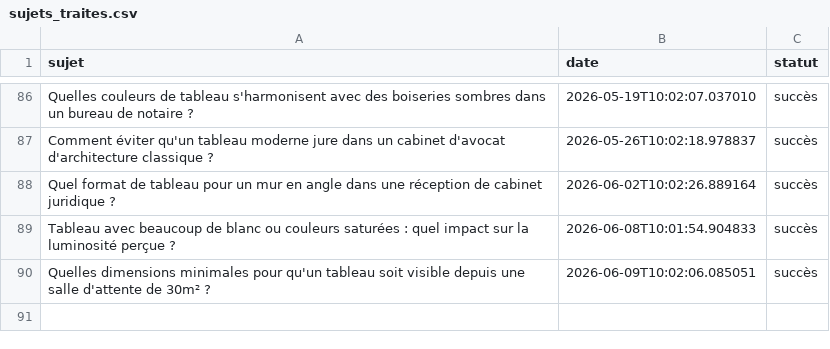
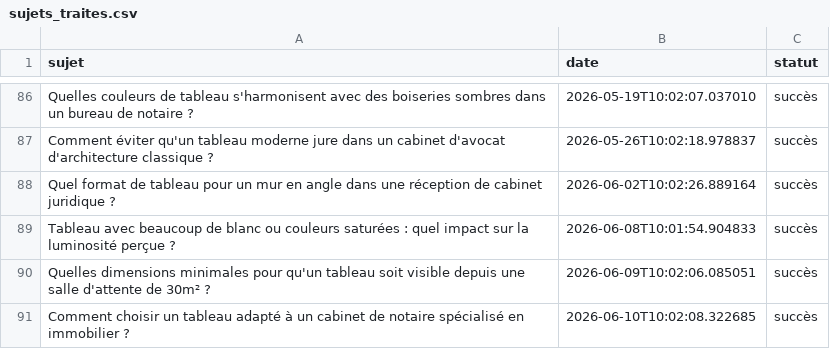
Before and after one commit to Metalosmose21/Cabinet-avocat-2, a CSV file: sujets_traites.csv, drawn as a sheet; only a part is shown, gaps mark what is left out; the diff names each change by its address in the sheet, - before the commit and + after, or states it on an @@ line.

```diff
--- a/sujets_traites.csv
+++ b/sujets_traites.csv
+row 91: Comment choisir un tableau adapté à un cabinet de notaire spécialisé en immobilier ? | 2026-06-10T10:02:08.322685 | succès
```
Also changed, not shown: sujets.csv.
